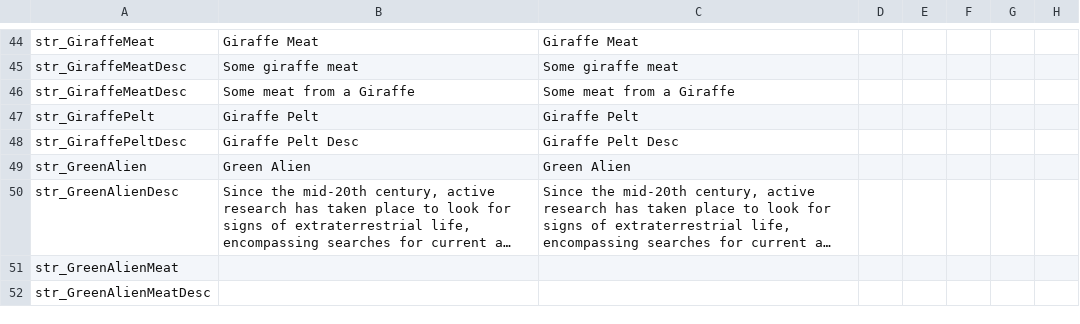
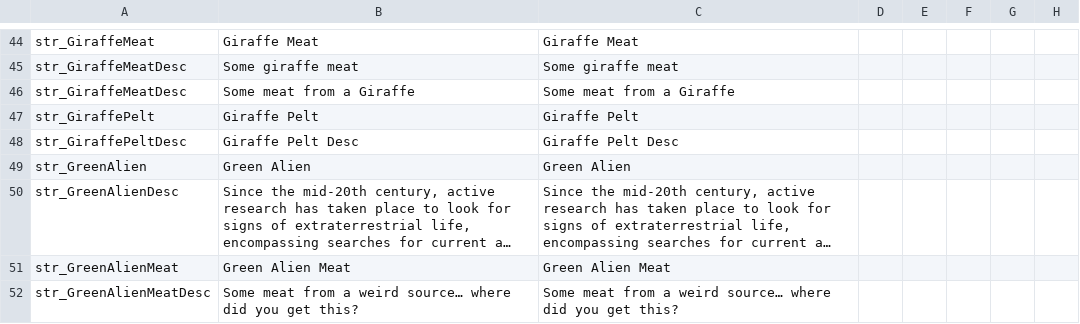
Before and after one commit to PackJC/gebsflorafauna, a CSV file: languagecore/stringtable.csv, drawn as a sheet; only a part is shown, gaps mark what is left out; long unchanged cells end in …; the diff covers the shown part only; the diff names each change by its address in the sheet, - before the commit and + after, or states it on an @@ line.

```diff
--- a/languagecore/stringtable.csv
+++ b/languagecore/stringtable.csv
-B51: (empty)
+B51: Green Alien Meat
-C51: (empty)
+C51: Green Alien Meat
-B52: (empty)
+B52: Some meat from a weird source… where did you get this?
-C52: (empty)
+C52: Some meat from a weird source… where did you get this?
```
Also changed, not shown: 2 added rows and 8 edited cells elsewhere in this file, 28 other files.
